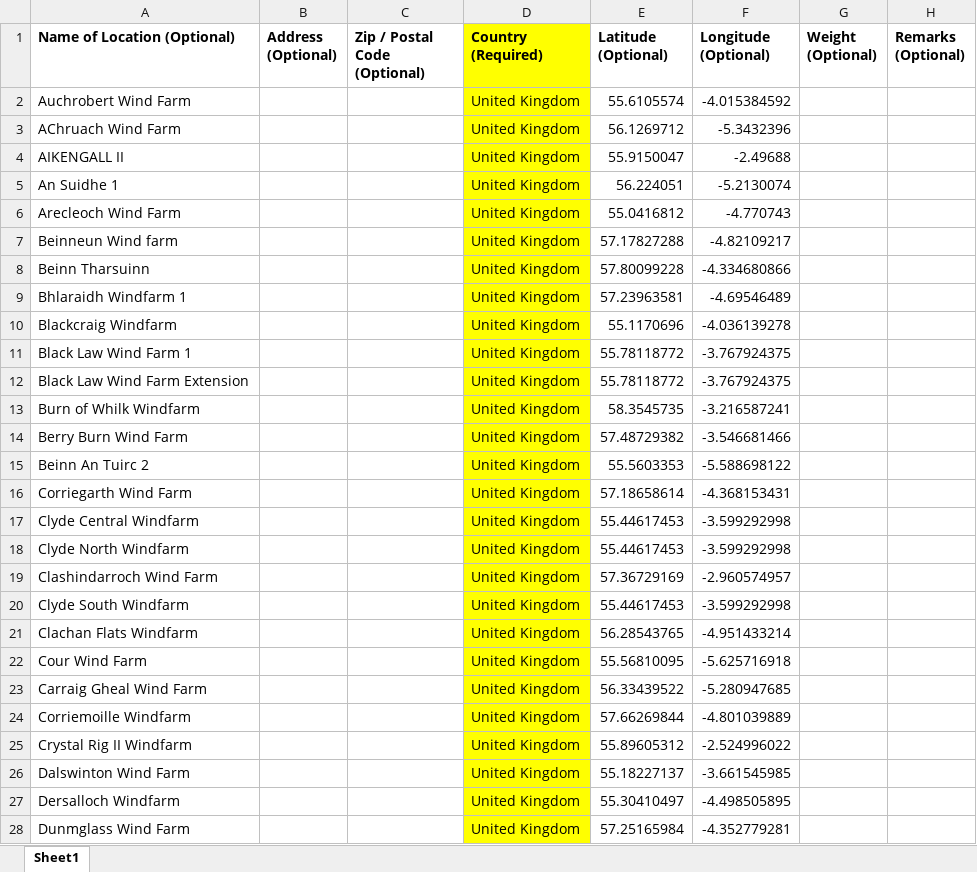
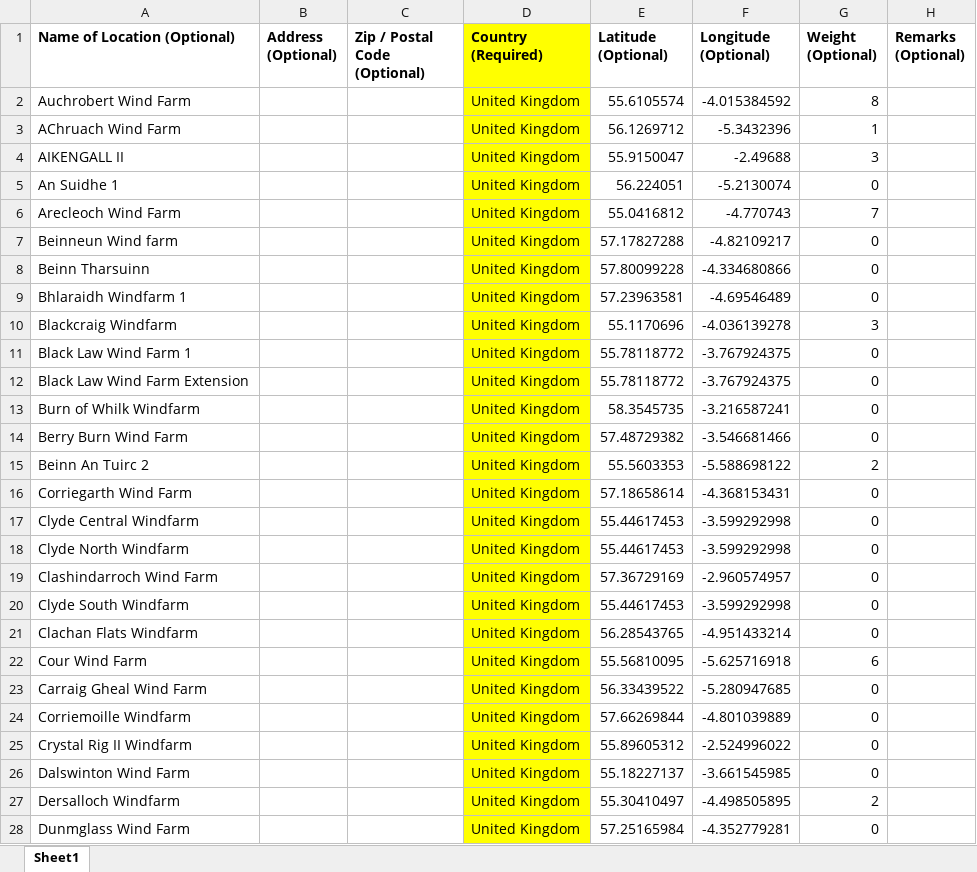
Before and after one commit to james-a-page/CS310Project, an Excel workbook: Data/MaplyDataTemplate.xlsx, sheet Sheet1, drawn as a sheet; only a part is shown; values as stored, in another font and other column widths than the file's, no borders; the diff covers the shown part only; the diff names each change by its address in the sheet, - before the commit and + after, or states it on an @@ line.

```diff
--- a/Data/MaplyDataTemplate.xlsx (sheet Sheet1)
+++ b/Data/MaplyDataTemplate.xlsx (sheet Sheet1)
-G2 (Weight (Optional)): (empty)
+G2 (Weight (Optional)): 8
-G3 (Weight (Optional)): (empty)
+G3 (Weight (Optional)): 1
-G4 (Weight (Optional)): (empty)
+G4 (Weight (Optional)): 3
-G5 (Weight (Optional)): (empty)
+G5 (Weight (Optional)): 0
-G6 (Weight (Optional)): (empty)
+G6 (Weight (Optional)): 7
-G7:G9 (Weight (Optional)): (empty)
+G7:G9 (Weight (Optional)): 0
-G10 (Weight (Optional)): (empty)
+G10 (Weight (Optional)): 3
-G11:G14 (Weight (Optional)): (empty)
+G11:G14 (Weight (Optional)): 0
-G15 (Weight (Optional)): (empty)
+G15 (Weight (Optional)): 2
-G16:G21 (Weight (Optional)): (empty)
+G16:G21 (Weight (Optional)): 0
-G22 (Weight (Optional)): (empty)
+G22 (Weight (Optional)): 6
-G23:G26 (Weight (Optional)): (empty)
+G23:G26 (Weight (Optional)): 0
-G27 (Weight (Optional)): (empty)
+G27 (Weight (Optional)): 2
-G28 (Weight (Optional)): (empty)
+G28 (Weight (Optional)): 0
```
Also changed, not shown: 29 edited cells elsewhere in this sheet, Data/MaplyData.xlsx, 8 other files.
